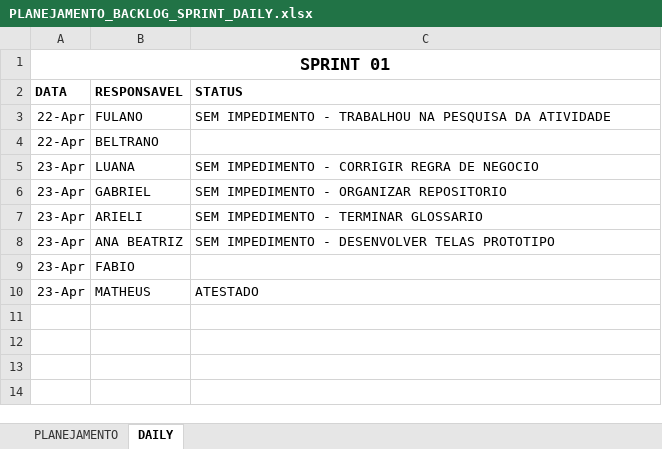
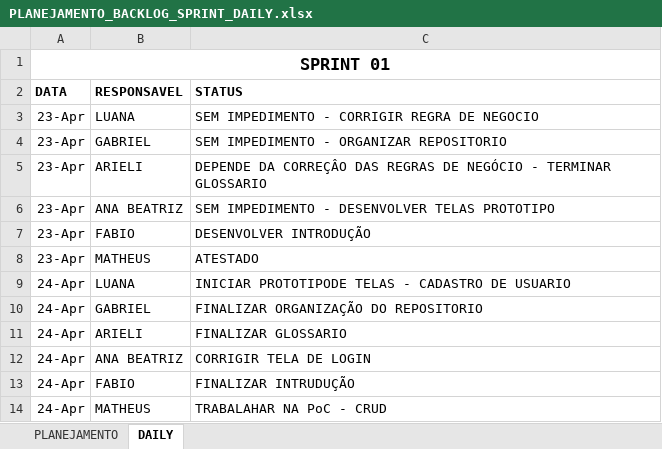
Before and after one commit to Tocaccelli/Pim-Terceiro-Semestre-, an Excel workbook: PLANEJAMENTO_BACKLOG_SPRINT_DAILY.xlsx, sheet DAILY, drawn as a sheet; values as stored, in another font and other column widths than the file's, no borders; removed rows and columns are numbered as before the commit, all else as after; the diff names each change by its address in the sheet, - before the commit and + after, or states it on an @@ line.

```diff
--- a/PLANEJAMENTO_BACKLOG_SPRINT_DAILY.xlsx (sheet DAILY)
+++ b/PLANEJAMENTO_BACKLOG_SPRINT_DAILY.xlsx (sheet DAILY)
-row 3: 22-Apr | FULANO | SEM IMPEDIMENTO - TRABALHOU NA PESQUISA DA ATIVIDADE
-row 4: 22-Apr | BELTRANO
-C5 (STATUS): SEM IMPEDIMENTO - TERMINAR…
+C5 (STATUS): DEPENDE DA CORREÇÂO DAS REGRAS DE NEGÓCIO - TERMINAR…
-C7 (STATUS): (empty)
+C7 (STATUS): DESENVOLVER INTRODUÇÃO
+row 9: 24-Apr | LUANA | INICIAR PROTOTIPODE TELAS - CADASTRO DE USUARIO
+row 10: 24-Apr | GABRIEL | FINALIZAR ORGANIZAÇÃO DO REPOSITORIO
+row 11: 24-Apr | ARIELI | FINALIZAR GLOSSARIO
+row 12: 24-Apr | ANA BEATRIZ | CORRIGIR TELA DE LOGIN
+row 13: 24-Apr | FABIO | FINALIZAR INTRUDUÇÃO
+row 14: 24-Apr | MATHEUS | TRABALAHAR NA PoC - CRUD
```
Also changed, not shown: sheet PLANEJAMENTO.
